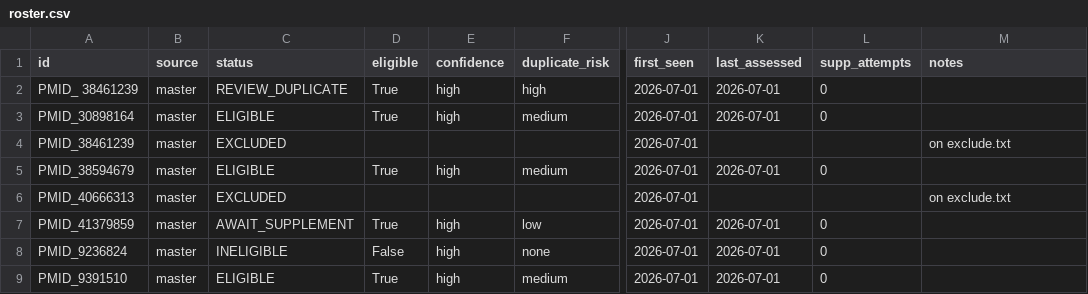
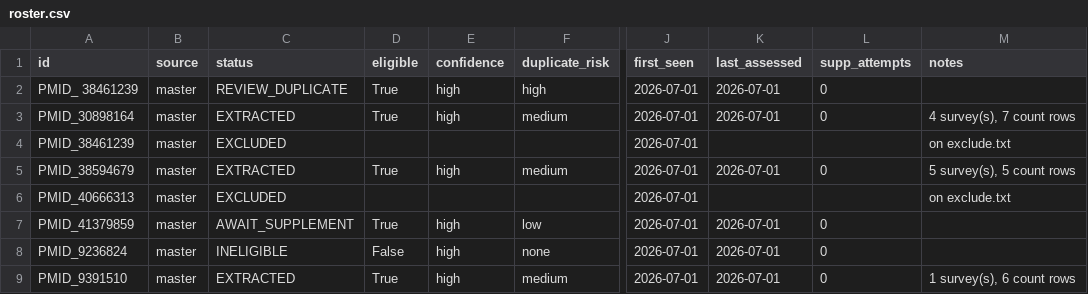
Before and after one commit to mrcg-mpb/PfDR-MarkerBase-extract, a CSV file: data/roster.csv, drawn as a sheet; only a part is shown, gaps mark what is left out; the diff names each change by its address in the sheet, - before the commit and + after, or states it on an @@ line.

```diff
--- a/data/roster.csv
+++ b/data/roster.csv
-C3 (status): ELIGIBLE
+C3 (status): EXTRACTED
-M3 (notes): (empty)
+M3 (notes): 4 survey(s), 7 count rows
-C5 (status): ELIGIBLE
+C5 (status): EXTRACTED
-M5 (notes): (empty)
+M5 (notes): 5 survey(s), 5 count rows
-C9 (status): ELIGIBLE
+C9 (status): EXTRACTED
-M9 (notes): (empty)
+M9 (notes): 1 survey(s), 6 count rows
```
Also changed, not shown: 12 other files.
